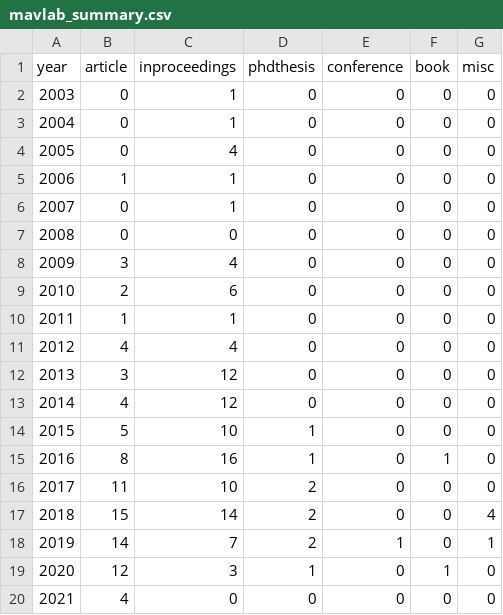
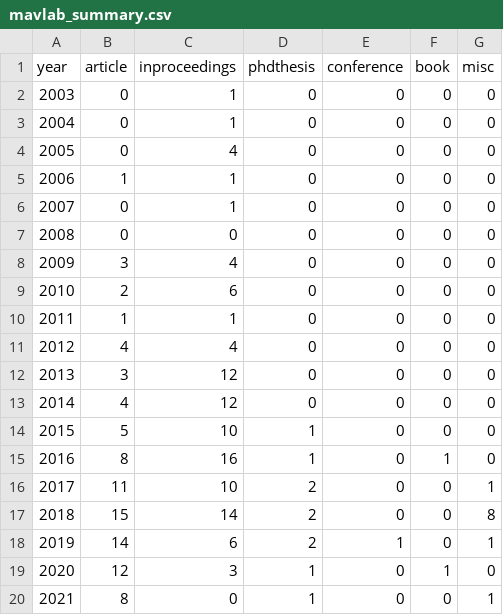
Before and after one commit to tudelft/publications, a CSV file: mavlab_summary.csv, drawn as a sheet.

```diff
--- a/mavlab_summary.csv
+++ b/mavlab_summary.csv
@@ -15,6 +15,6 @@ year;article;inproceedings;phdthesis;conference;book;misc
 2016;8;16;1;0;1;0;
-2017;11;10;2;0;0;0;
-2018;15;14;2;0;0;4;
-2019;14;7;2;1;0;1;
+2017;11;10;2;0;0;1;
+2018;15;14;2;0;0;8;
+2019;14;6;2;1;0;1;
 2020;12;3;1;0;1;0;
-2021;4;0;0;0;0;0;
+2021;8;0;1;0;0;1;
```
Also changed, not shown: 6 other files.
